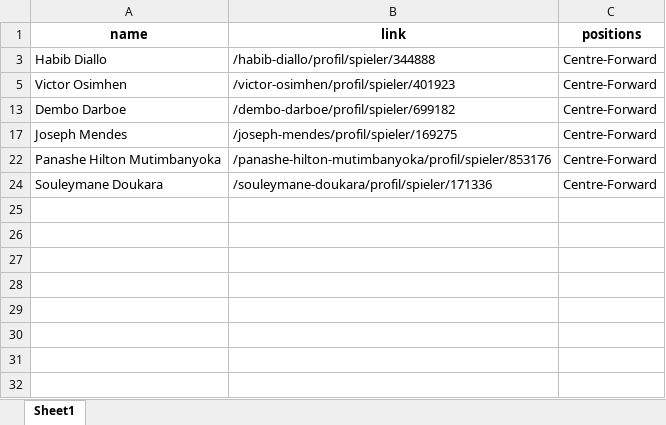
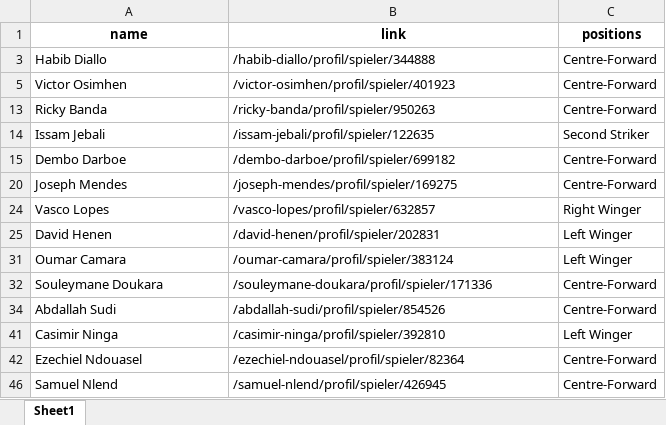
Before and after one commit to ahmedsaid352/Elahly-New-Player, an Excel workbook: expectedPlayers.xlsx, sheet Sheet1, drawn as a sheet; values as stored, in another font and other column widths than the file's, no borders; removed rows and columns are numbered as before the commit, all else as after; the diff names each change by its address in the sheet, - before the commit and + after, or states it on an @@ line.

```diff
--- a/expectedPlayers.xlsx (sheet Sheet1)
+++ b/expectedPlayers.xlsx (sheet Sheet1)
+row 13: Ricky Banda | /ricky-banda/profil/spieler/950263 | Centre-Forward
@@ row 14 unhidden: Issam Jebali | /issam-jebali/profil/spieler/122635 | Second Striker @@
-row 22: Panashe Hilton Mutimbanyoka | /panashe-hilton-mutimbanyoka/profil/spieler/853176 | Centre-Forward
@@ row 24 unhidden: Vasco Lopes | /vasco-lopes/profil/spieler/632857 | Right Winger @@
+row 25: David Henen | /david-henen/profil/spieler/202831 | Left Winger
@@ row 31 unhidden: Oumar Camara | /oumar-camara/profil/spieler/383124 | Left Winger @@
+row 34: Abdallah Sudi | /abdallah-sudi/profil/spieler/854526 | Centre-Forward
+row 41: Casimir Ninga | /casimir-ninga/profil/spieler/392810 | Left Winger
+row 42: Ezechiel Ndouasel | /ezechiel-ndouasel/profil/spieler/82364 | Centre-Forward
+row 46: Samuel Nlend | /samuel-nlend/profil/spieler/426945 | Centre-Forward
```
Also changed, not shown: hidden cells, 2 other files.
